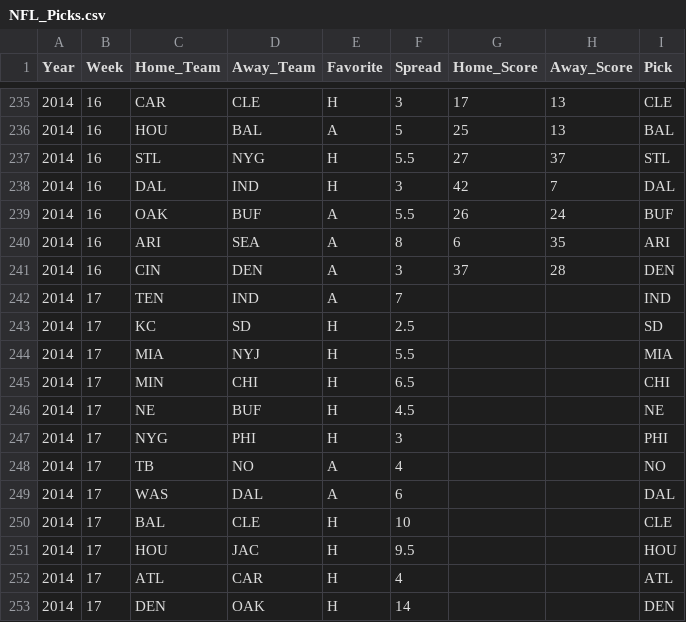
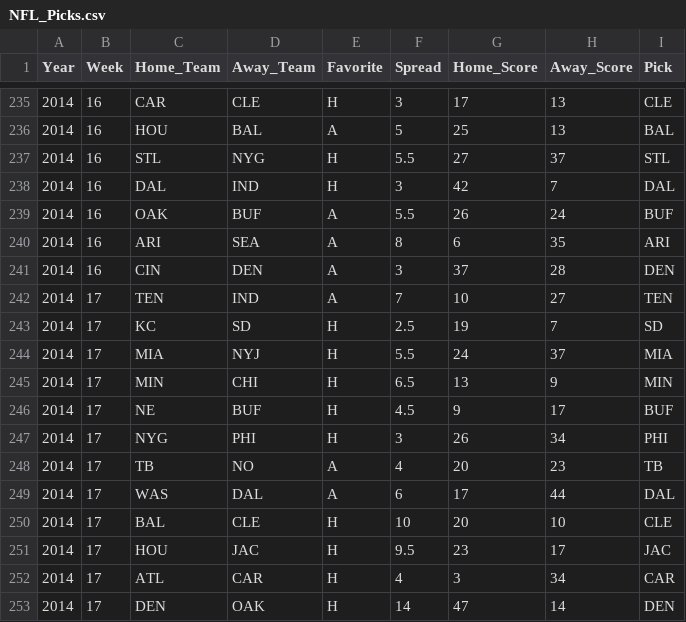
Before and after one commit to thoolihan/FootballPicks, a CSV file: data/NFL_Picks.csv, drawn as a sheet; only a part is shown, gaps mark what is left out; the diff covers the shown part only.

Commit message:
Regular Season Results Complete

```diff
--- a/data/NFL_Picks.csv
+++ b/data/NFL_Picks.csv
@@ -241,13 +241,13 @@ Year,Week,Home_Team,Away_Team,Favorite,Spread,Home_Score,Away_Score,Pick
 2014,16,CIN,DEN,A,3,37,28,DEN
-2014,17,TEN,IND,A,7,,,IND
-2014,17,KC,SD,H,2.5,,,SD
-2014,17,MIA,NYJ,H,5.5,,,MIA
-2014,17,MIN,CHI,H,6.5,,,CHI
-2014,17,NE,BUF,H,4.5,,,NE
-2014,17,NYG,PHI,H,3,,,PHI
-2014,17,TB,NO,A,4,,,NO
-2014,17,WAS,DAL,A,6,,,DAL
-2014,17,BAL,CLE,H,10,,,CLE
-2014,17,HOU,JAC,H,9.5,,,HOU
-2014,17,ATL,CAR,H,4,,,ATL
-2014,17,DEN,OAK,H,14,,,DEN
+2014,17,TEN,IND,A,7,10,27,TEN
+2014,17,KC,SD,H,2.5,19,7,SD
+2014,17,MIA,NYJ,H,5.5,24,37,MIA
+2014,17,MIN,CHI,H,6.5,13,9,MIN
+2014,17,NE,BUF,H,4.5,9,17,BUF
+2014,17,NYG,PHI,H,3,26,34,PHI
+2014,17,TB,NO,A,4,20,23,TB
+2014,17,WAS,DAL,A,6,17,44,DAL
+2014,17,BAL,CLE,H,10,20,10,CLE
+2014,17,HOU,JAC,H,9.5,23,17,JAC
+2014,17,ATL,CAR,H,4,3,34,CAR
+2014,17,DEN,OAK,H,14,47,14,DEN
```
Also changed, not shown: 9 edited cells elsewhere in this file.
